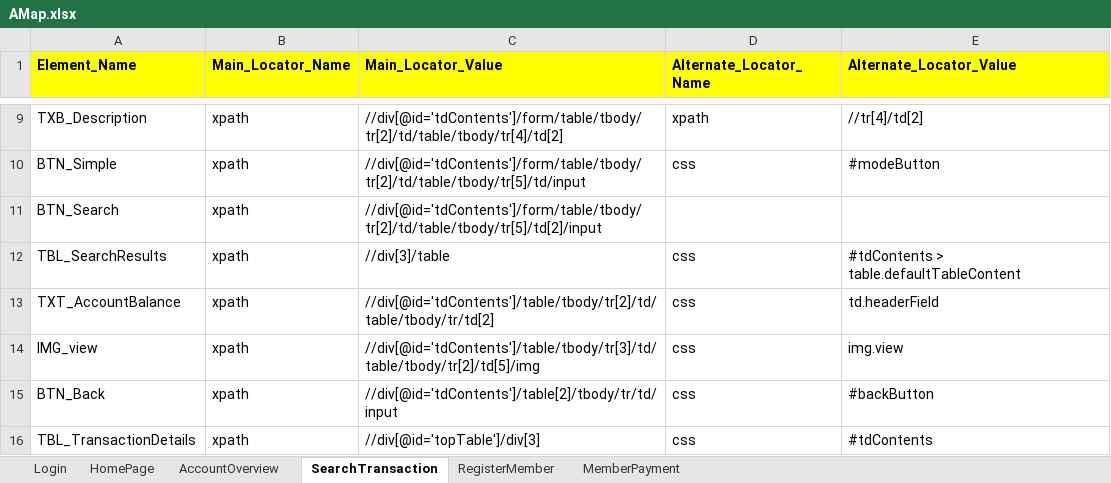
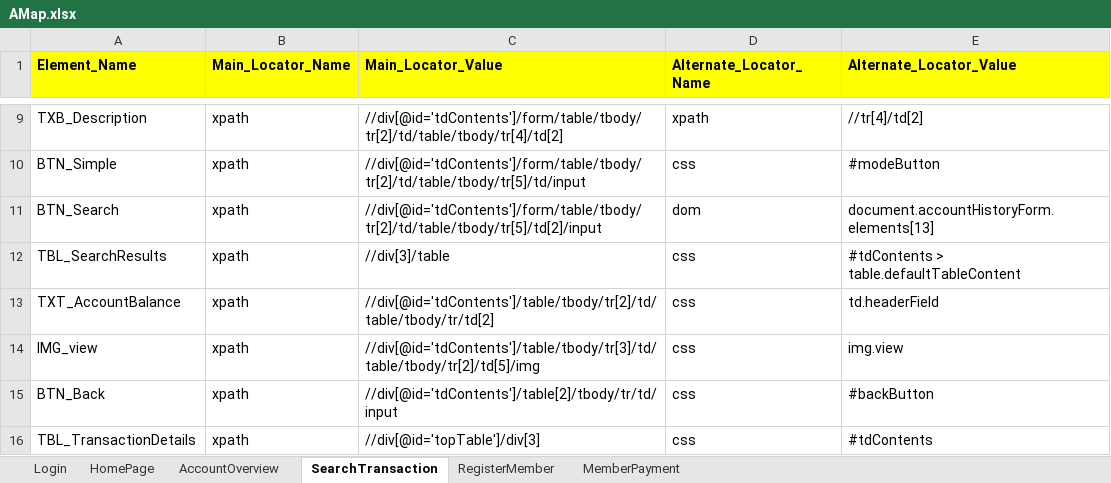
Before and after one commit to mohit-vora/HybridSeleniumTestFramework, an Excel workbook: Resources/AMap.xlsx, sheet SearchTransaction, drawn as a sheet; only a part is shown, gaps mark what is left out; values as stored, in another font and other column widths than the file's, no borders; the diff names each change by its address in the sheet, - before the commit and + after, or states it on an @@ line.

```diff
--- a/Resources/AMap.xlsx (sheet SearchTransaction)
+++ b/Resources/AMap.xlsx (sheet SearchTransaction)
-D11 (Alternate_Locator_Name): (empty)
+D11 (Alternate_Locator_Name): dom
-E11 (Alternate_Locator_Value): (empty)
+E11 (Alternate_Locator_Value): document.accountHistoryForm.elements[13]
```
Also changed, not shown: sheet MemberPayment, Resources/TestCaseSheet.xlsx, 6 other files.
